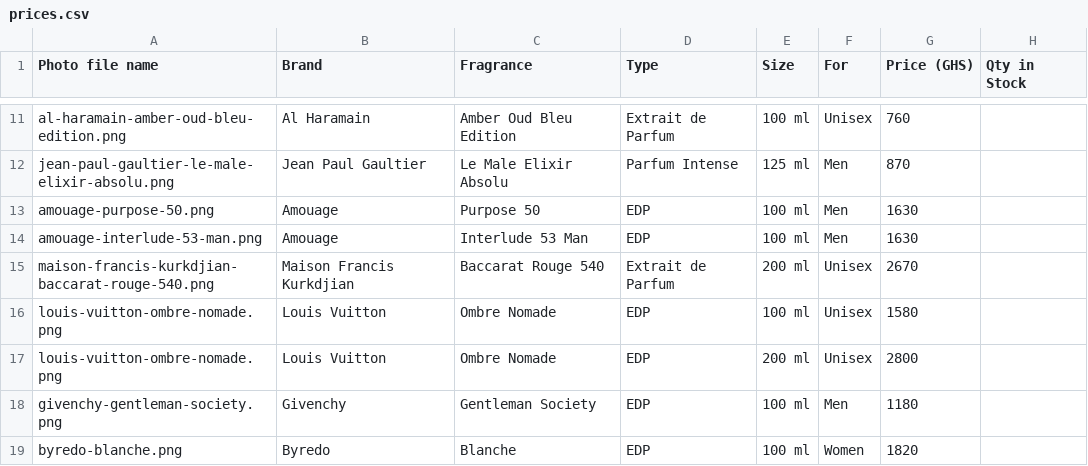
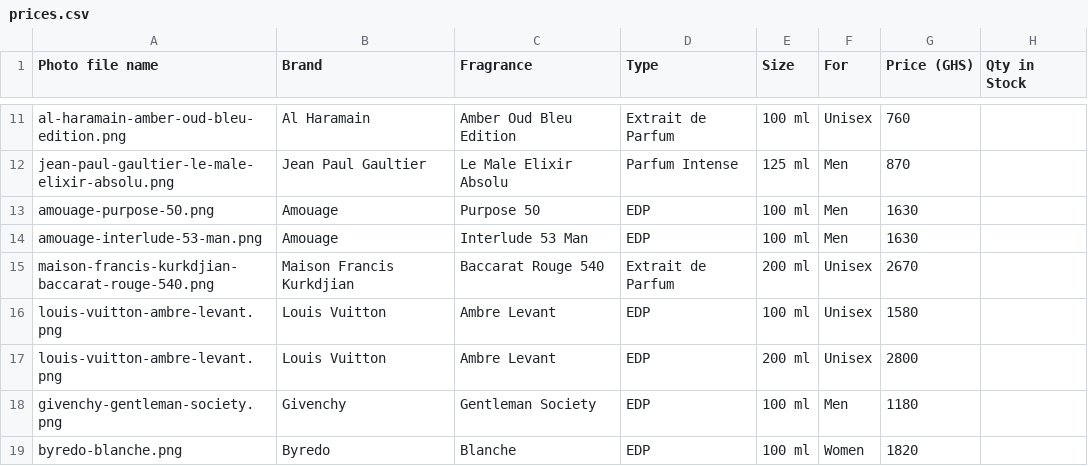
Before and after one commit to manassehafenyah/urbanstudioz, a CSV file: prices.csv, drawn as a sheet; only a part is shown, gaps mark what is left out.

Commit message:
Add files via upload

```diff
--- a/prices.csv
+++ b/prices.csv
@@ -15,4 +15,4 @@ amouage-interlude-53-man.png,Amouage,Interlude 53 Man,EDP,100 ml,Men,1630,
 maison-francis-kurkdjian-baccarat-rouge-540.png,Maison Francis Kurkdjian,Baccarat Rouge 540,Extrait de Parfum,200 ml,Unisex,2670,
-louis-vuitton-ombre-nomade.png,Louis Vuitton,Ombre Nomade,EDP,100 ml,Unisex,1580,
-louis-vuitton-ombre-nomade.png,Louis Vuitton,Ombre Nomade,EDP,200 ml,Unisex,2800,
+louis-vuitton-ambre-levant.png,Louis Vuitton,Ambre Levant,EDP,100 ml,Unisex,1580,
+louis-vuitton-ambre-levant.png,Louis Vuitton,Ambre Levant,EDP,200 ml,Unisex,2800,
 givenchy-gentleman-society.png,Givenchy,Gentleman Society,EDP,100 ml,Men,1180,
```
